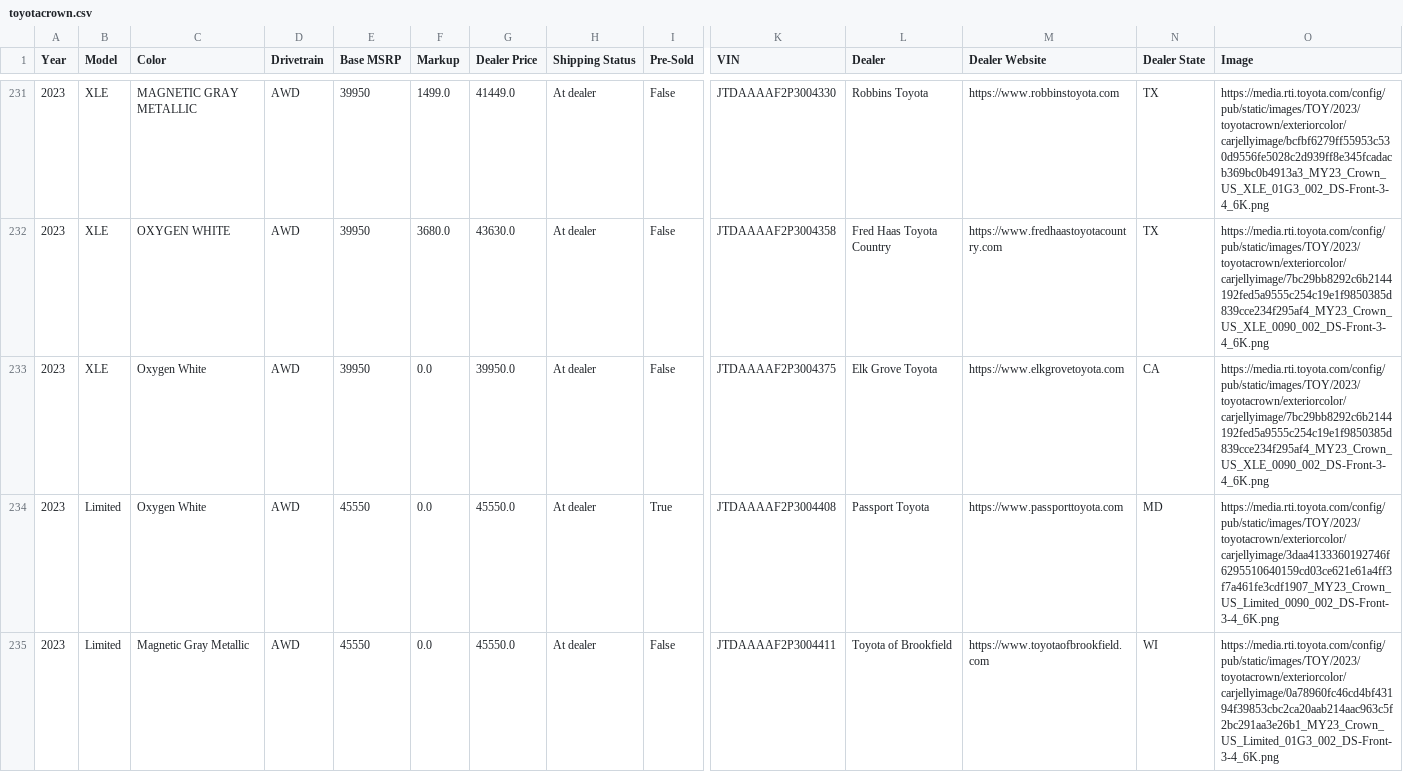
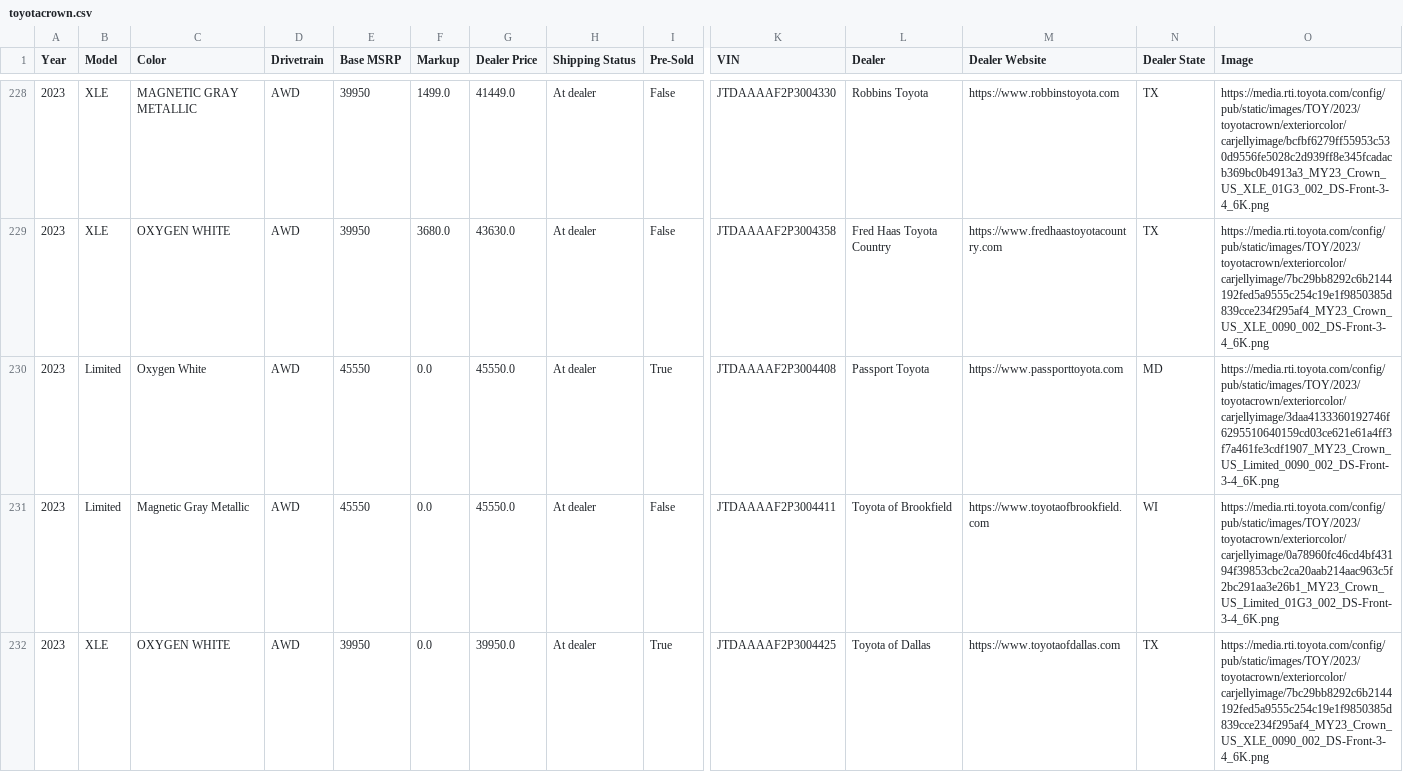
Before and after one commit to major/yotagrabber, a CSV file: output/toyotacrown.csv, drawn as a sheet; only a part is shown, gaps mark what is left out; the shorter side is filled out with more unchanged rows; removed rows and columns are numbered as before the commit, all else as after; rows hold the shown columns only; the diff covers the shown part only; the diff names each change by its address in the sheet, - before the commit and + after, or states it on an @@ line.

Commit message:
Updating toyotacrown vehicle data: Mon May 15 01:53:15 UTC 2023

```diff
--- a/output/toyotacrown.csv
+++ b/output/toyotacrown.csv
-row 233: 2023 | XLE | Oxygen White | AWD | 39950 | 0.0 | 39950.0 | At dealer | False | JTDAAAAF2P3004375 | Elk Grove Toyota | https://www.elkgrovetoyota.com | CA | https://media.rti.toyota.com/config/pub/static/images/TOY/2023/toyotacrown/exteriorcolor/carjellyimage/7bc29bb8292c6b2144192fed5a9555c254c19e1f9850385d839cce234f295af4_MY23_Crown_US_XLE_0090_002_DS-Front-3-4_6K.png
```
Also changed, not shown: 3 added rows, 9 removed rows and 6 edited cells elsewhere in this file, 1 other file.
